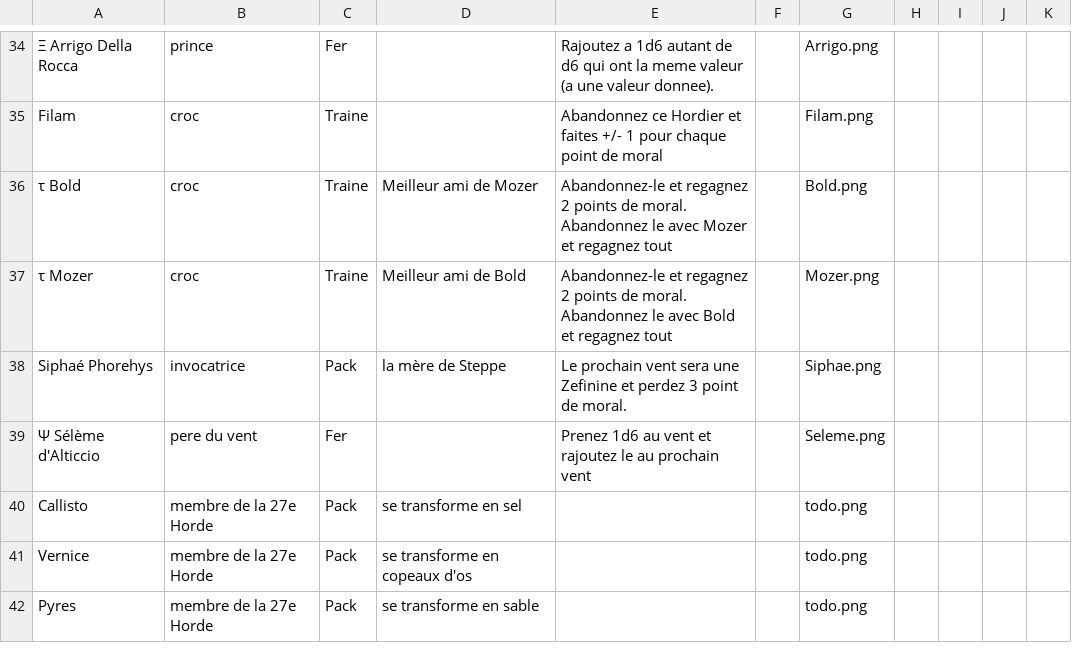
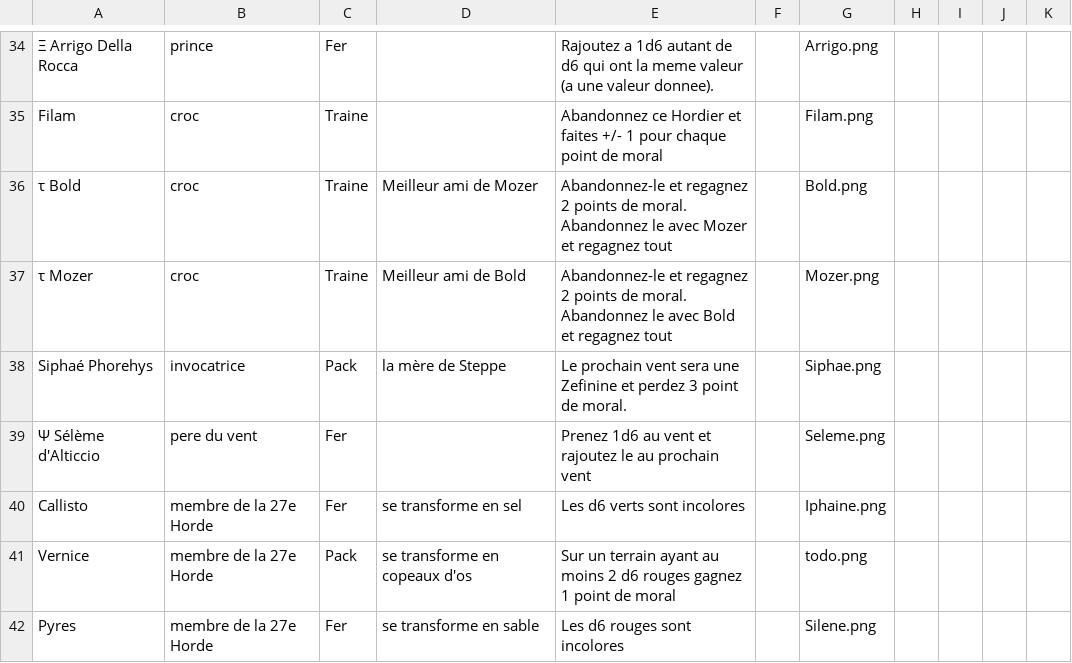
Before and after one commit to davidoliviersaban/windwalkers-cardgame, a CSV file: src/resources/data.csv, drawn as a sheet; only a part is shown, gaps mark what is left out; the diff covers the shown part only.

```diff
--- a/src/resources/data.csv
+++ b/src/resources/data.csv
@@ -40,3 +40,3 @@ Siphaé Phorehys,invocatrice,Pack,la mère de Steppe,Le prochain vent sera une Z
-Callisto,membre de la 27e Horde,Pack,se transforme en sel,,,todo.png
-Vernice,membre de la 27e Horde,Pack,se transforme en copeaux d'os,,,todo.png
-Pyres,membre de la 27e Horde,Pack,se transforme en sable,,,todo.png
+Callisto,membre de la 27e Horde,Fer,se transforme en sel,Les d6 verts sont incolores,,Iphaine.png,,,,
+Vernice,membre de la 27e Horde,Pack,se transforme en copeaux d'os,Sur un terrain ayant au moins 2 d6 rouges gagnez 1 point de moral,,todo.png,,,,
+Pyres,membre de la 27e Horde,Fer,se transforme en sable,Les d6 rouges sont incolores,,Silene.png,,,,
```
Also changed, not shown: 1 added row and 19 edited cells elsewhere in this file, 8 other files.
